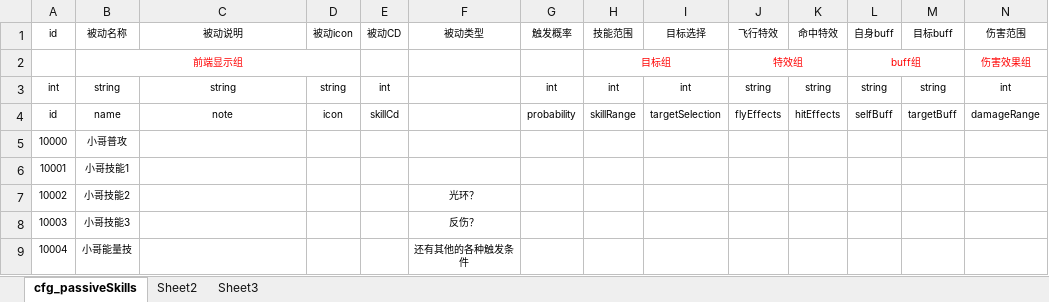
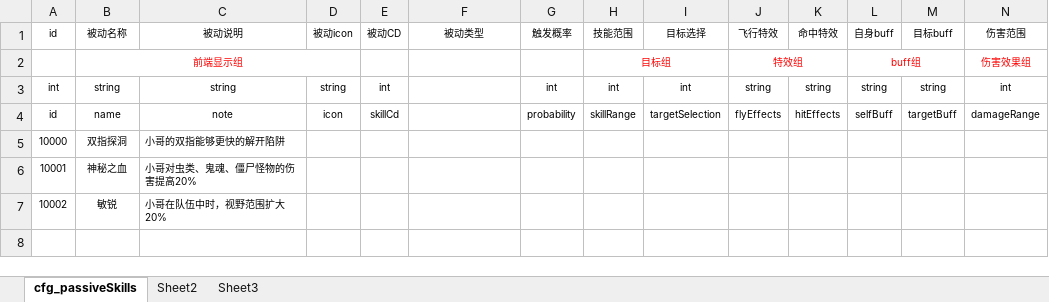
Before and after one commit to hero47/TombTmp, an Excel workbook: design/Excel/excel/被动技能表_passiveSkills.xlsx, sheet cfg_passiveSkills, drawn as a sheet; only a part is shown; values as stored, in another font and other column widths than the file's, no borders; removed rows and columns are numbered as before the commit, all else as after; rows hold the shown columns only; the diff names each change by its address in the sheet, - before the commit and + after, or states it on an @@ line.

```diff
--- a/design/Excel/excel/被动技能表_passiveSkills.xlsx (sheet cfg_passiveSkills)
+++ b/design/Excel/excel/被动技能表_passiveSkills.xlsx (sheet cfg_passiveSkills)
-row 5: 10000 | 小哥普攻
-row 6: 10001 | 小哥技能1
-row 7: 10002 | 小哥技能2 |  |  |  | 光环？
-row 8: 10003 | 小哥技能3 |  |  |  | 反伤？
-row 9: 10004 | 小哥能量技 |  |  |  | 还有其他的各种触发条件
+row 5: 10000 | 双指探洞 | 小哥的双指能够更快的解开陷阱
+row 6: 10001 | 神秘之血 | 小哥对虫类、鬼魂、僵尸怪物的伤害提高20%
+row 7: 10002 | 敏锐 | 小哥在队伍中时，视野范围扩大20%
```
Also changed, not shown: design/Excel/excel/主动技能表_activeSkills.xlsx, design/Excel/excel/公式表_formula.xlsx, 1 other file.
